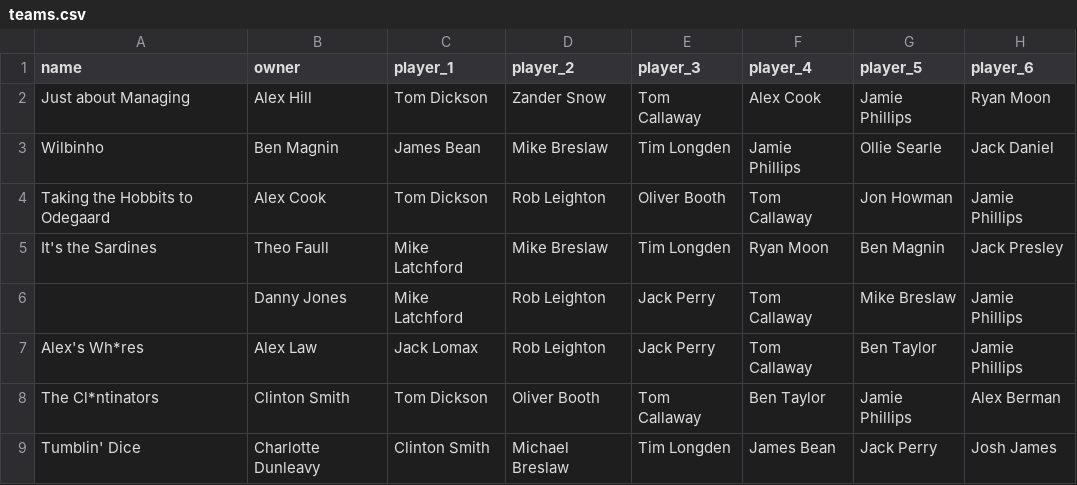
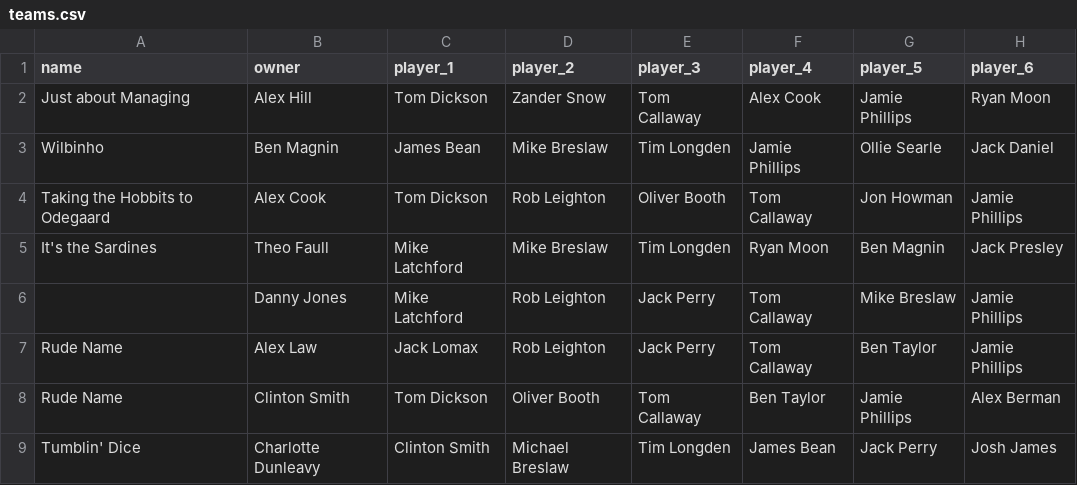
Before and after one commit to bm13563/torps-fpl, a CSV file: data/club/teams.csv, drawn as a sheet; only a part is shown; the diff names each change by its address in the sheet, - before the commit and + after, or states it on an @@ line.

Commit message:
dont allow profanity

```diff
--- a/data/club/teams.csv
+++ b/data/club/teams.csv
-A7 (name): Alex's Wh*res
+A7 (name): Rude Name
-A8 (name): The Cl*ntinators
+A8 (name): Rude Name
```
